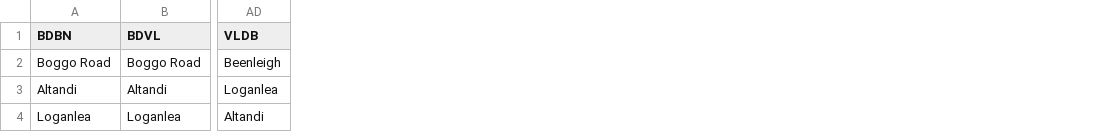
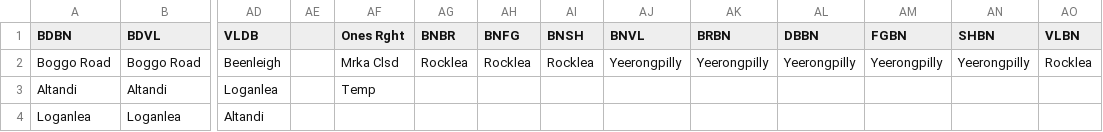
Before and after one commit to jaydenridley4/jaydenridley4.github.io, a CSV file: DepartureBoards/Train/ExpressZones.csv, drawn as a sheet; only a part is shown, gaps mark what is left out; the diff names each change by its address in the sheet, - before the commit and + after, or states it on an @@ line.

Commit message:
moorooka

```diff
--- a/DepartureBoards/Train/ExpressZones.csv
+++ b/DepartureBoards/Train/ExpressZones.csv
+column AE, empty
+column AF (Ones Rght), rows 2-3: Mrka Clsd | Temp
+column AG (BNBR), row 2: Rocklea
+column AH (BNFG), row 2: Rocklea
+column AI (BNSH), row 2: Rocklea
+column AJ (BNVL), row 2: Yeerongpilly
+column AK (BRBN), row 2: Yeerongpilly
+column AL (DBBN), row 2: Yeerongpilly
+column AM (FGBN), row 2: Yeerongpilly
+column AN (SHBN), row 2: Yeerongpilly
+column AO (VLBN), row 2: Rocklea
```
